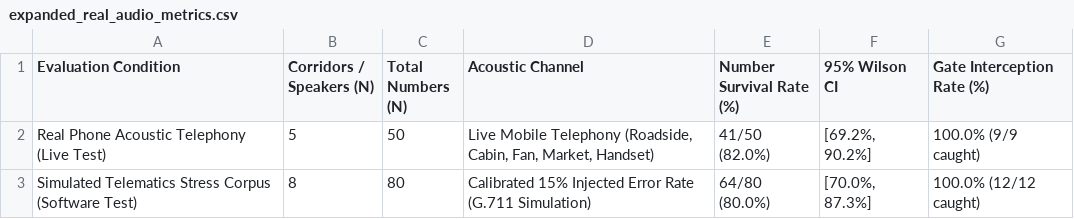
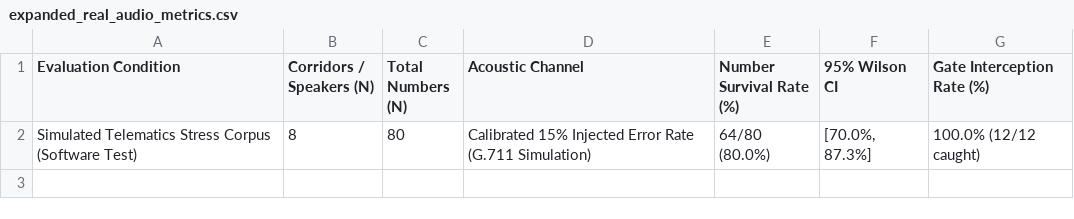
Before and after one commit to vishalbhardwaj-source/Vaani, a CSV file: benchmark/results/expanded_real_audio_metrics.csv, drawn as a sheet.

```diff
--- a/benchmark/results/expanded_real_audio_metrics.csv
+++ b/benchmark/results/expanded_real_audio_metrics.csv
@@ -1,3 +1,2 @@
 Evaluation Condition,Corridors / Speakers (N),Total Numbers (N),Acoustic Channel,Number Survival Rate (%),95% Wilson CI,Gate Interception Rate (%)
-Real Phone Acoustic Telephony (Live Test),5,50,"Live Mobile Telephony (Roadside, Cabin, Fan, Market, Handset)",41/50 (82.0%),"[69.2%, 90.2%]",100.0% (9/9 caught)
 Simulated Telematics Stress Corpus (Software Test),8,80,Calibrated 15% Injected Error Rate (G.711 Simulation),64/80 (80.0%),"[70.0%, 87.3%]",100.0% (12/12 caught)
```
Also changed, not shown: benchmark/results/acoustic_traps_gate_intercept_table.csv, benchmark/results/driver_sensitivity_sweep.csv, 14 other files.
